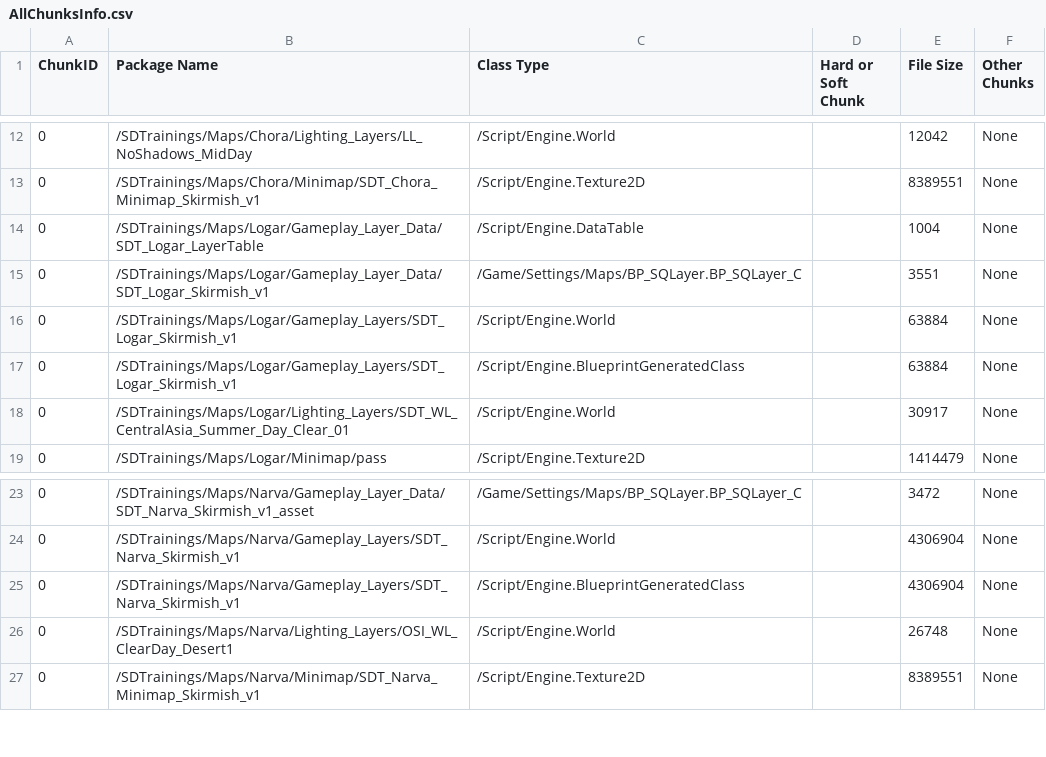
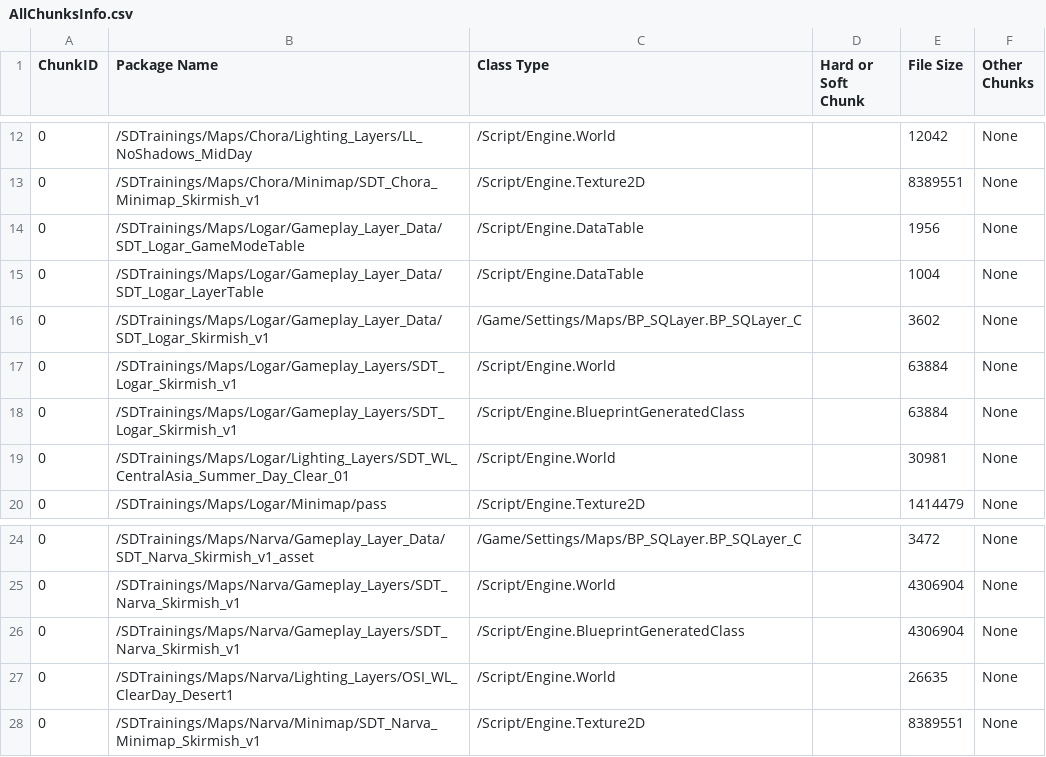
Before and after one commit to Wolfram49/SDTrainings, a CSV file: Saved/Cooked/Windows/SquadGame/Plugins/Mods/SDTrainings/Metadata/AllChunksInfo.csv, drawn as a sheet; only a part is shown, gaps mark what is left out.

```diff
--- a/Saved/Cooked/Windows/SquadGame/Plugins/Mods/SDTrainings/Metadata/AllChunksInfo.csv
+++ b/Saved/Cooked/Windows/SquadGame/Plugins/Mods/SDTrainings/Metadata/AllChunksInfo.csv
@@ -13,7 +13,8 @@ ChunkID, Package Name, Class Type, Hard or Soft Chunk, File Size, Other Chunks
 0,/SDTrainings/Maps/Chora/Minimap/SDT_Chora_Minimap_Skirmish_v1,/Script/Engine.Texture2D,,8389551,None
+0,/SDTrainings/Maps/Logar/Gameplay_Layer_Data/SDT_Logar_GameModeTable,/Script/Engine.DataTable,,1956,None
 0,/SDTrainings/Maps/Logar/Gameplay_Layer_Data/SDT_Logar_LayerTable,/Script/Engine.DataTable,,1004,None
-0,/SDTrainings/Maps/Logar/Gameplay_Layer_Data/SDT_Logar_Skirmish_v1,/Game/Settings/Maps/BP_SQLayer.BP_SQLayer_C,,3551,None
+0,/SDTrainings/Maps/Logar/Gameplay_Layer_Data/SDT_Logar_Skirmish_v1,/Game/Settings/Maps/BP_SQLayer.BP_SQLayer_C,,3602,None
 0,/SDTrainings/Maps/Logar/Gameplay_Layers/SDT_Logar_Skirmish_v1,/Script/Engine.World,,63884,None
 0,/SDTrainings/Maps/Logar/Gameplay_Layers/SDT_Logar_Skirmish_v1,/Script/Engine.BlueprintGeneratedClass,,63884,None
-0,/SDTrainings/Maps/Logar/Lighting_Layers/SDT_WL_CentralAsia_Summer_Day_Clear_01,/Script/Engine.World,,30917,None
+0,/SDTrainings/Maps/Logar/Lighting_Layers/SDT_WL_CentralAsia_Summer_Day_Clear_01,/Script/Engine.World,,30981,None
 0,/SDTrainings/Maps/Logar/Minimap/pass,/Script/Engine.Texture2D,,1414479,None
@@ -25,3 +26,3 @@ ChunkID, Package Name, Class Type, Hard or Soft Chunk, File Size, Other Chunks
 0,/SDTrainings/Maps/Narva/Gameplay_Layers/SDT_Narva_Skirmish_v1,/Script/Engine.BlueprintGeneratedClass,,4306904,None
-0,/SDTrainings/Maps/Narva/Lighting_Layers/OSI_WL_ClearDay_Desert1,/Script/Engine.World,,26748,None
+0,/SDTrainings/Maps/Narva/Lighting_Layers/OSI_WL_ClearDay_Desert1,/Script/Engine.World,,26635,None
 0,/SDTrainings/Maps/Narva/Minimap/SDT_Narva_Minimap_Skirmish_v1,/Script/Engine.Texture2D,,8389551,None
```
Also changed, not shown: Saved/Cooked/WindowsServer/SquadGame/Plugins/Mods/SDTrainings/Metadata/AllChunksInfo.csv, 30 other files.
